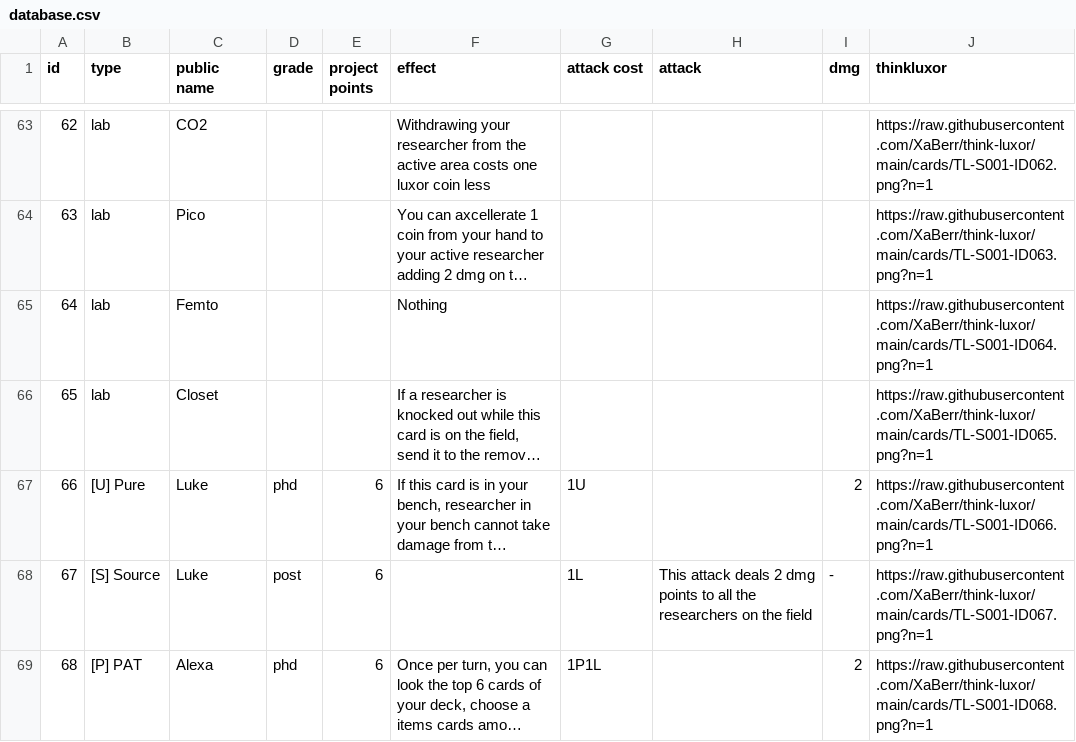
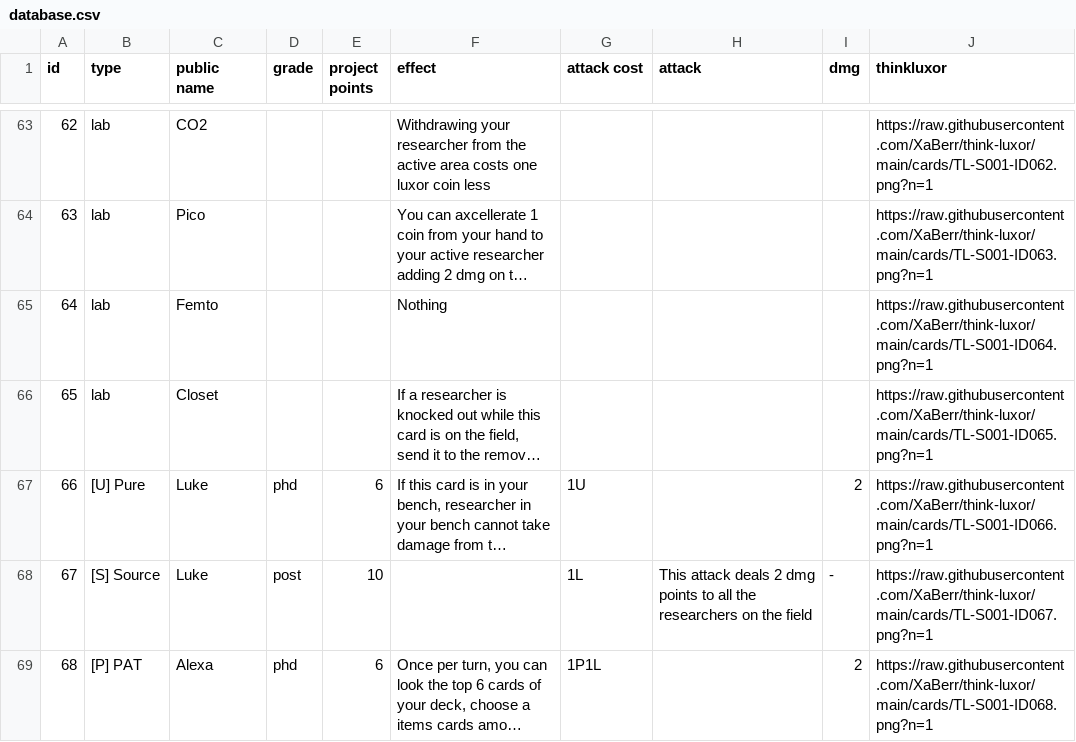
Before and after one commit to XaBerr/think-luxor, a CSV file: database.csv, drawn as a sheet; only a part is shown, gaps mark what is left out; long unchanged cells end in …; the diff names each change by its address in the sheet, - before the commit and + after, or states it on an @@ line.

```diff
--- a/database.csv
+++ b/database.csv
-E68 (project points): 6
+E68 (project points): 10
```
Also changed, not shown: 1 other file.
